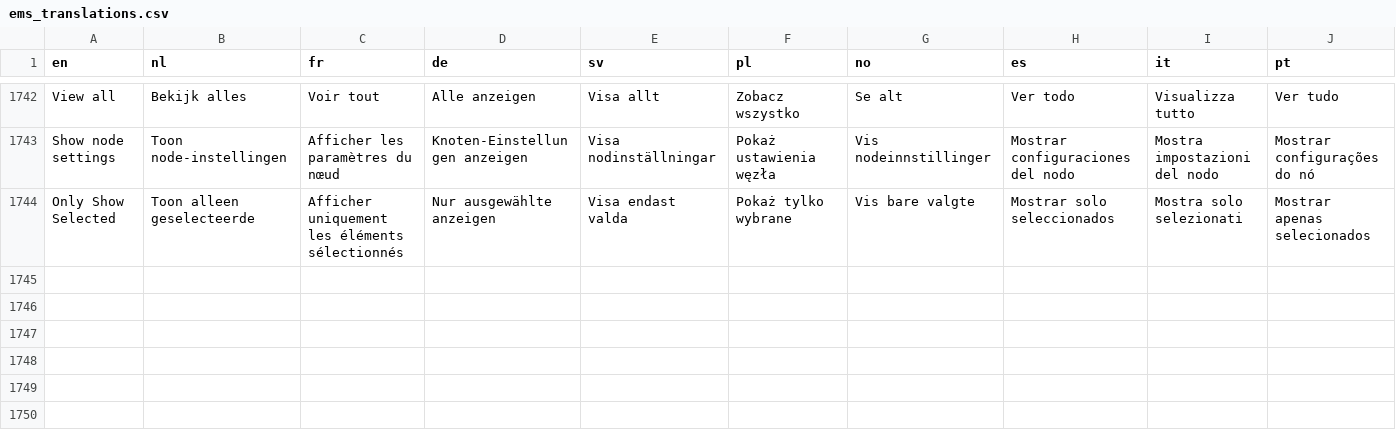
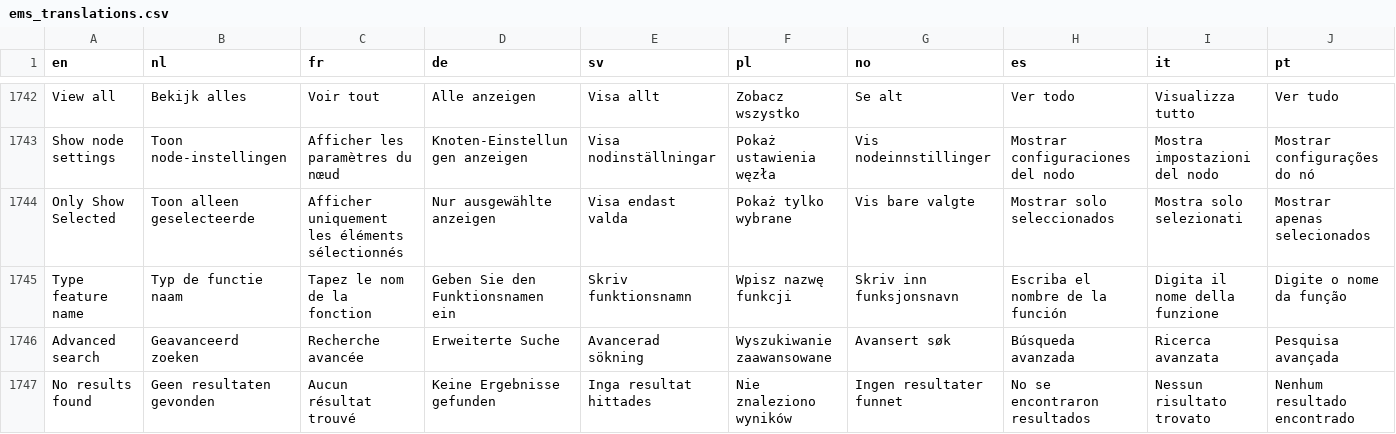
Before and after one commit to Elfsquad/translations, a CSV file: ems_translations.csv, drawn as a sheet; only a part is shown, gaps mark what is left out; rows hold the shown columns only; the diff names each change by its address in the sheet, - before the commit and + after, or states it on an @@ line.

```diff
--- a/ems_translations.csv
+++ b/ems_translations.csv
+row 1745: Type feature name | Typ de functie naam | Tapez le nom de la fonction | Geben Sie den Funktionsnamen ein | Skriv funktionsnamn | Wpisz nazwę funkcji | Skriv inn funksjonsnavn | Escriba el nombre de la función | Digita il nome della funzione | Digite o nome da função
+row 1746: Advanced search | Geavanceerd zoeken | Recherche avancée | Erweiterte Suche | Avancerad sökning | Wyszukiwanie zaawansowane | Avansert søk | Búsqueda avanzada | Ricerca avanzata | Pesquisa avançada
+row 1747: No results found | Geen resultaten gevonden | Aucun résultat trouvé | Keine Ergebnisse gefunden | Inga resultat hittades | Nie znaleziono wyników | Ingen resultater funnet | No se encontraron resultados | Nessun risultato trovato | Nenhum resultado encontrado
```
